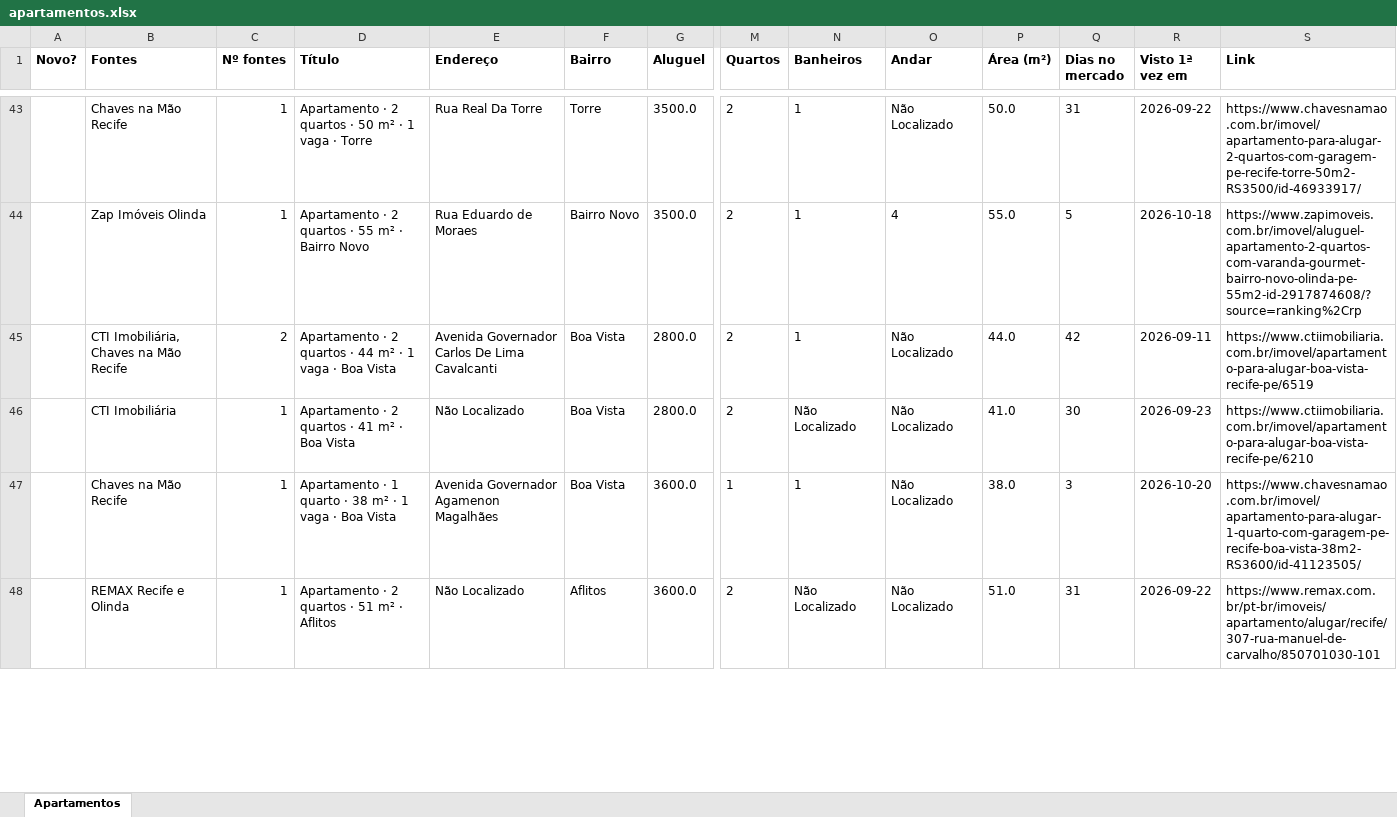
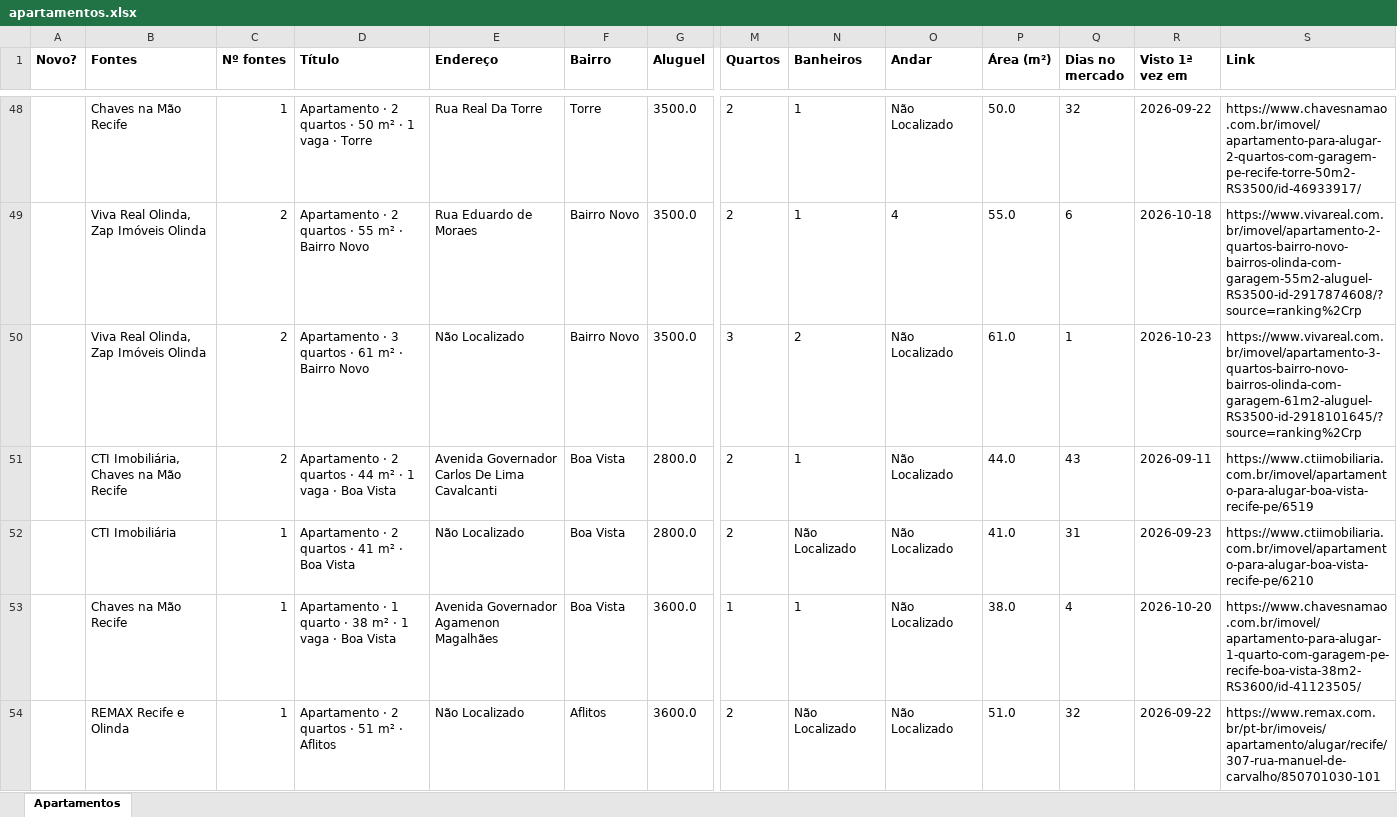
Before and after one commit to jlfig13/busca-imovel, an Excel workbook: saida/apartamentos.xlsx, sheet Apartamentos, drawn as a sheet; only a part is shown, gaps mark what is left out; values as stored, in another font and other column widths than the file's, no borders; addresses are those after the commit; rows hold the shown columns only; the diff covers the shown part only; the diff names each change by its address in the sheet, - before the commit and + after, or states it on an @@ line.

```diff
--- a/saida/apartamentos.xlsx (sheet Apartamentos)
+++ b/saida/apartamentos.xlsx (sheet Apartamentos)
-Q48 (Dias no mercado): 31
+Q48 (Dias no mercado): 32
-B49 (Fontes): Zap Imóveis Olinda
+B49 (Fontes): Viva Real Olinda, Zap Imóveis Olinda
-C49 (Nº fontes): 1
+C49 (Nº fontes): 2
-Q49 (Dias no mercado): 5
+Q49 (Dias no mercado): 6
-S49 (Link): https://www.zapimoveis.com.br/imovel/aluguel-apartamento-2-quartos-com-varanda-gourmet-bairro-novo-olinda-pe-55m2-id-2917874608/?source=ranking%2Crp
+S49 (Link): https://www.vivareal.com.br/imovel/apartamento-2-quartos-bairro-novo-bairros-olinda-com-garagem-55m2-aluguel-RS3500-id-2917874608/?source=ranking%2Crp
+row 50:  | Viva Real Olinda, Zap Imóveis Olinda | 2 | Apartamento · 3 quartos · 61 m² · Bairro Novo | Não Localizado | Bairro Novo | 3500.0 | 3 | 2 | Não Localizado | 61.0 | 1 | 2026-10-23 | https://www.vivareal.com.br/imovel/apartamento-3-quartos-bairro-novo-bairros-olinda-com-garagem-61m2-aluguel-RS3500-id-2918101645/?source=ranking%2Crp
-Q51 (Dias no mercado): 42
+Q51 (Dias no mercado): 43
-Q52 (Dias no mercado): 30
+Q52 (Dias no mercado): 31
-Q53 (Dias no mercado): 3
+Q53 (Dias no mercado): 4
-Q54 (Dias no mercado): 31
+Q54 (Dias no mercado): 32
```
Also changed, not shown: 6 added rows, 1 removed row and 83 edited cells elsewhere in this sheet, 1 other file.
